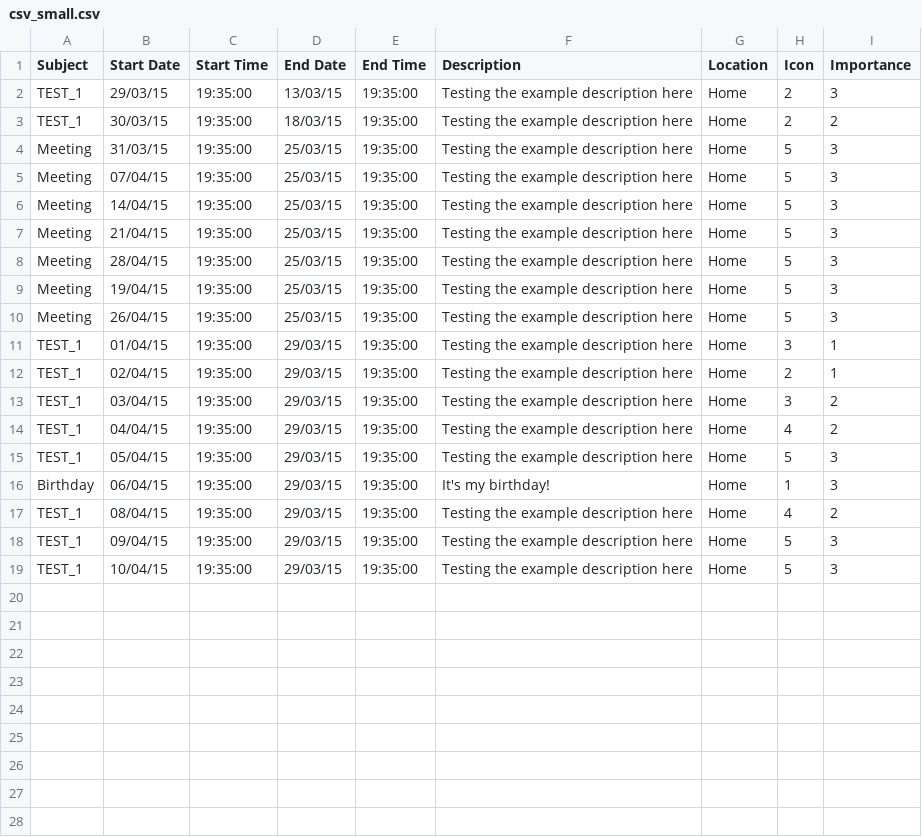
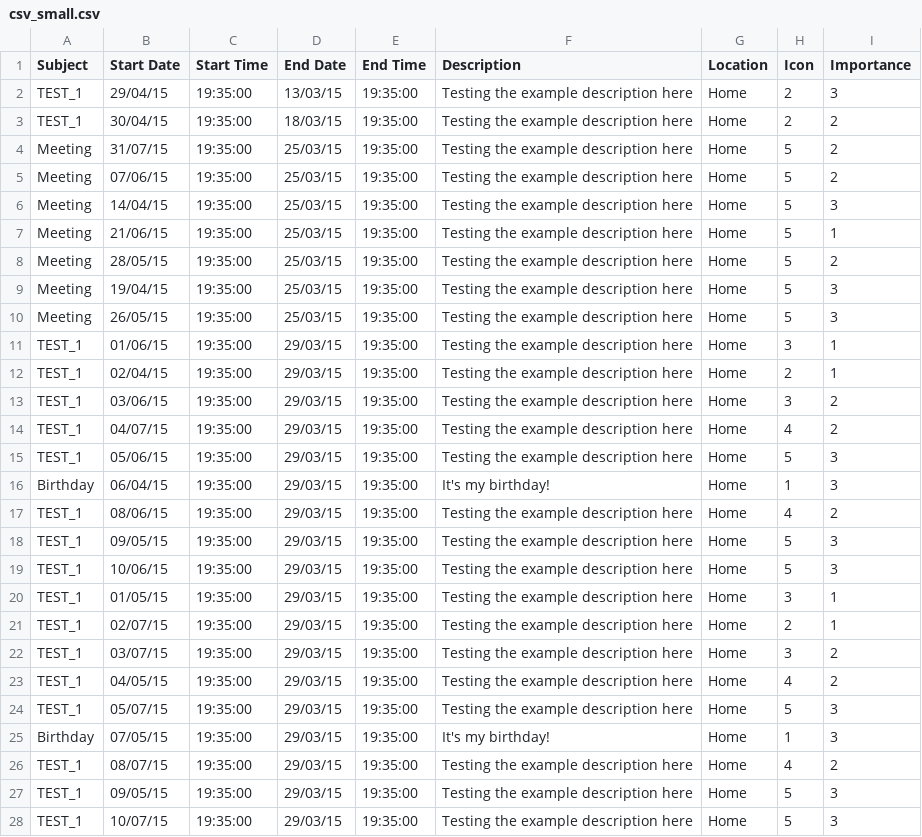
Before and after one commit to sharifuddin6/3D-Calendar-Visualisation, a CSV file: data/csv_small.csv, drawn as a sheet.

```diff
--- a/data/csv_small.csv
+++ b/data/csv_small.csv
@@ -1,19 +1,28 @@
 Subject,Start Date,Start Time,End Date,End Time,Description,Location,Icon,Importance
-TEST_1,29/03/15,19:35:00,13/03/15,19:35:00,Testing the example description here,Home,2,3
-TEST_1,30/03/15,19:35:00,18/03/15,19:35:00,Testing the example description here,Home,2,2
-Meeting,31/03/15,19:35:00,25/03/15,19:35:00,Testing the example description here,Home,5,3
-Meeting,07/04/15,19:35:00,25/03/15,19:35:00,Testing the example description here,Home,5,3
+TEST_1,29/04/15,19:35:00,13/03/15,19:35:00,Testing the example description here,Home,2,3
+TEST_1,30/04/15,19:35:00,18/03/15,19:35:00,Testing the example description here,Home,2,2
+Meeting,31/07/15,19:35:00,25/03/15,19:35:00,Testing the example description here,Home,5,2
+Meeting,07/06/15,19:35:00,25/03/15,19:35:00,Testing the example description here,Home,5,2
 Meeting,14/04/15,19:35:00,25/03/15,19:35:00,Testing the example description here,Home,5,3
-Meeting,21/04/15,19:35:00,25/03/15,19:35:00,Testing the example description here,Home,5,3
-Meeting,28/04/15,19:35:00,25/03/15,19:35:00,Testing the example description here,Home,5,3
+Meeting,21/06/15,19:35:00,25/03/15,19:35:00,Testing the example description here,Home,5,1
+Meeting,28/05/15,19:35:00,25/03/15,19:35:00,Testing the example description here,Home,5,2
 Meeting,19/04/15,19:35:00,25/03/15,19:35:00,Testing the example description here,Home,5,3
-Meeting,26/04/15,19:35:00,25/03/15,19:35:00,Testing the example description here,Home,5,3
-TEST_1,01/04/15,19:35:00,29/03/15,19:35:00,Testing the example description here,Home,3,1
+Meeting,26/05/15,19:35:00,25/03/15,19:35:00,Testing the example description here,Home,5,3
+TEST_1,01/06/15,19:35:00,29/03/15,19:35:00,Testing the example description here,Home,3,1
 TEST_1,02/04/15,19:35:00,29/03/15,19:35:00,Testing the example description here,Home,2,1
-TEST_1,03/04/15,19:35:00,29/03/15,19:35:00,Testing the example description here,Home,3,2
-TEST_1,04/04/15,19:35:00,29/03/15,19:35:00,Testing the example description here,Home,4,2
-TEST_1,05/04/15,19:35:00,29/03/15,19:35:00,Testing the example description here,Home,5,3
+TEST_1,03/06/15,19:35:00,29/03/15,19:35:00,Testing the example description here,Home,3,2
+TEST_1,04/07/15,19:35:00,29/03/15,19:35:00,Testing the example description here,Home,4,2
+TEST_1,05/06/15,19:35:00,29/03/15,19:35:00,Testing the example description here,Home,5,3
 Birthday,06/04/15,19:35:00,29/03/15,19:35:00,It's my birthday!,Home,1,3
-TEST_1,08/04/15,19:35:00,29/03/15,19:35:00,Testing the example description here,Home,4,2
-TEST_1,09/04/15,19:35:00,29/03/15,19:35:00,Testing the example description here,Home,5,3
-TEST_1,10/04/15,19:35:00,29/03/15,19:35:00,Testing the example description here,Home,5,3
+TEST_1,08/06/15,19:35:00,29/03/15,19:35:00,Testing the example description here,Home,4,2
+TEST_1,09/05/15,19:35:00,29/03/15,19:35:00,Testing the example description here,Home,5,3
+TEST_1,10/06/15,19:35:00,29/03/15,19:35:00,Testing the example description here,Home,5,3
+TEST_1,01/05/15,19:35:00,29/03/15,19:35:00,Testing the example description here,Home,3,1
+TEST_1,02/07/15,19:35:00,29/03/15,19:35:00,Testing the example description here,Home,2,1
+TEST_1,03/07/15,19:35:00,29/03/15,19:35:00,Testing the example description here,Home,3,2
+TEST_1,04/05/15,19:35:00,29/03/15,19:35:00,Testing the example description here,Home,4,2
+TEST_1,05/07/15,19:35:00,29/03/15,19:35:00,Testing the example description here,Home,5,3
+Birthday,07/05/15,19:35:00,29/03/15,19:35:00,It's my birthday!,Home,1,3
+TEST_1,08/07/15,19:35:00,29/03/15,19:35:00,Testing the example description here,Home,4,2
+TEST_1,09/05/15,19:35:00,29/03/15,19:35:00,Testing the example description here,Home,5,3
+TEST_1,10/07/15,19:35:00,29/03/15,19:35:00,Testing the example description here,Home,5,3
```
Also changed, not shown: 3 other files.
